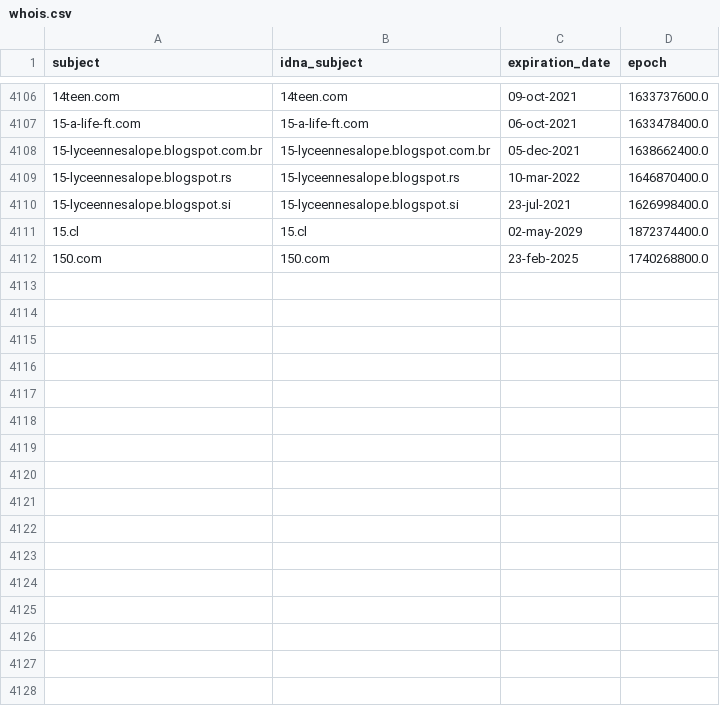
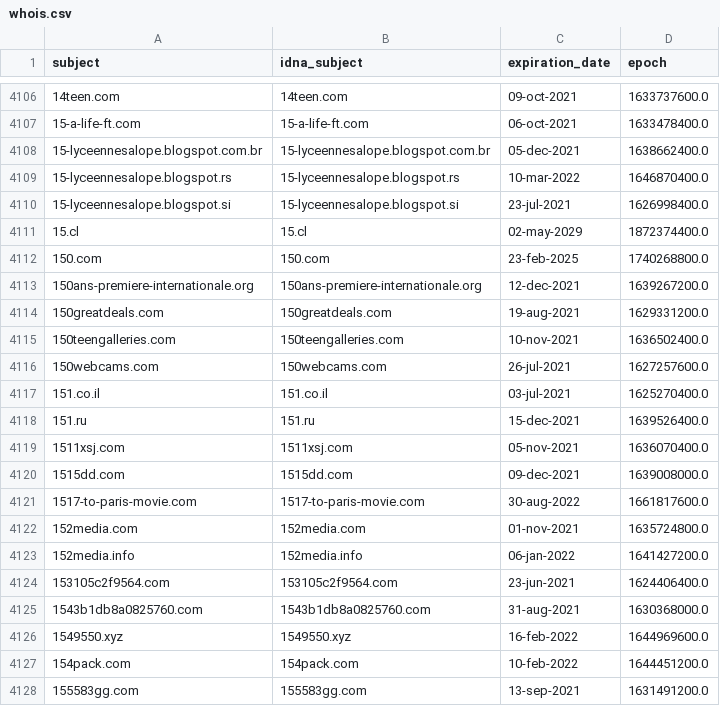
Before and after one commit to mypdns/dead-hosts, a CSV file: .pyfunceble/whois.csv, drawn as a sheet; only a part is shown, gaps mark what is left out; the diff names each change by its address in the sheet, - before the commit and + after, or states it on an @@ line.

```diff
--- a/.pyfunceble/whois.csv
+++ b/.pyfunceble/whois.csv
+row 4113: 150ans-premiere-internationale.org | 150ans-premiere-internationale.org | 12-dec-2021 | 1639267200.0
+row 4114: 150greatdeals.com | 150greatdeals.com | 19-aug-2021 | 1629331200.0
+row 4115: 150teengalleries.com | 150teengalleries.com | 10-nov-2021 | 1636502400.0
+row 4116: 150webcams.com | 150webcams.com | 26-jul-2021 | 1627257600.0
+row 4117: 151.co.il | 151.co.il | 03-jul-2021 | 1625270400.0
+row 4118: 151.ru | 151.ru | 15-dec-2021 | 1639526400.0
+row 4119: 1511xsj.com | 1511xsj.com | 05-nov-2021 | 1636070400.0
+row 4120: 1515dd.com | 1515dd.com | 09-dec-2021 | 1639008000.0
+row 4121: 1517-to-paris-movie.com | 1517-to-paris-movie.com | 30-aug-2022 | 1661817600.0
+row 4122: 152media.com | 152media.com | 01-nov-2021 | 1635724800.0
+row 4123: 152media.info | 152media.info | 06-jan-2022 | 1641427200.0
+row 4124: 153105c2f9564.com | 153105c2f9564.com | 23-jun-2021 | 1624406400.0
+row 4125: 1543b1db8a0825760.com | 1543b1db8a0825760.com | 31-aug-2021 | 1630368000.0
+row 4126: 1549550.xyz | 1549550.xyz | 16-feb-2022 | 1644969600.0
+row 4127: 154pack.com | 154pack.com | 10-feb-2022 | 1644451200.0
+row 4128: 155583gg.com | 155583gg.com | 13-sep-2021 | 1631491200.0
```
Also changed, not shown: 9 other files.
